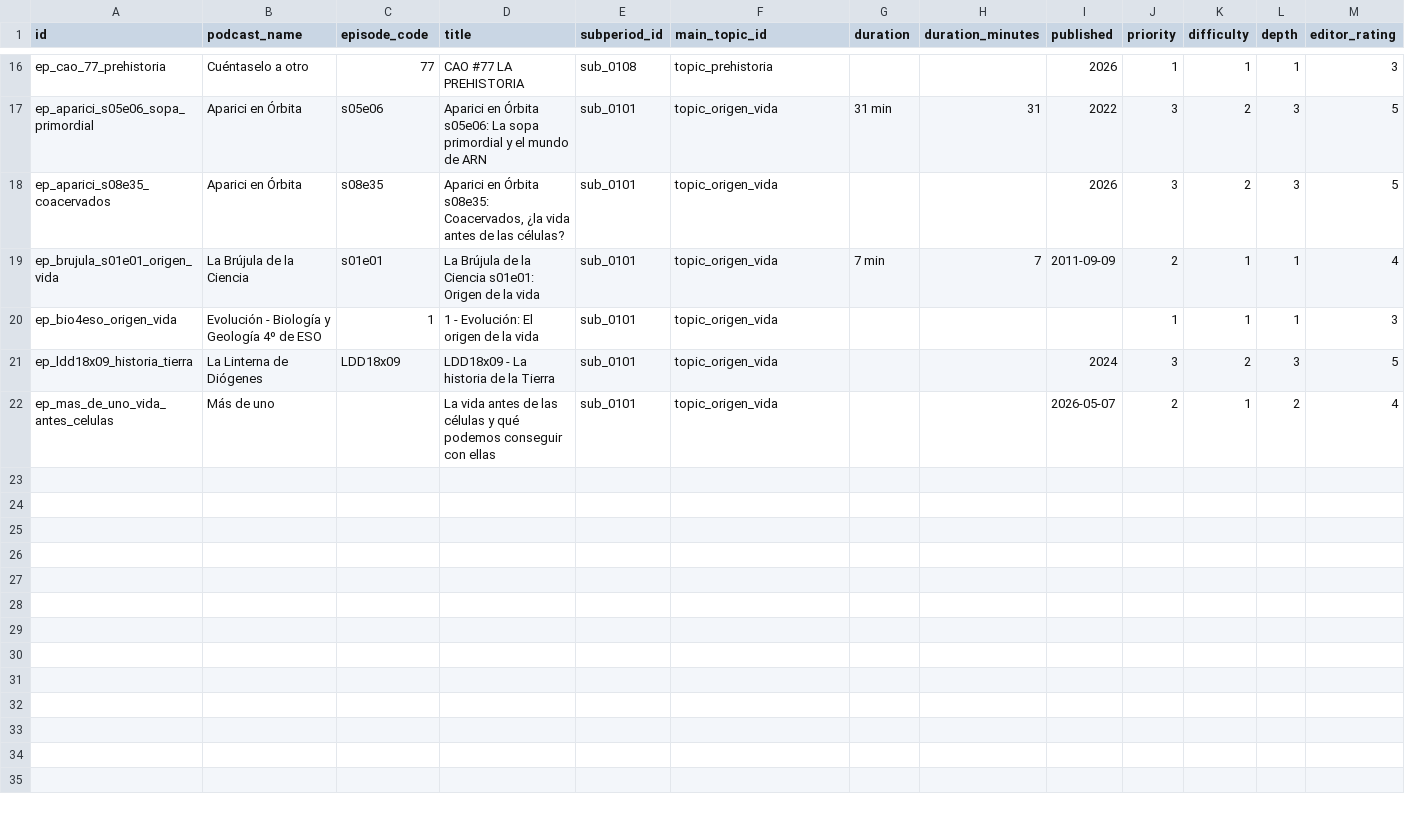
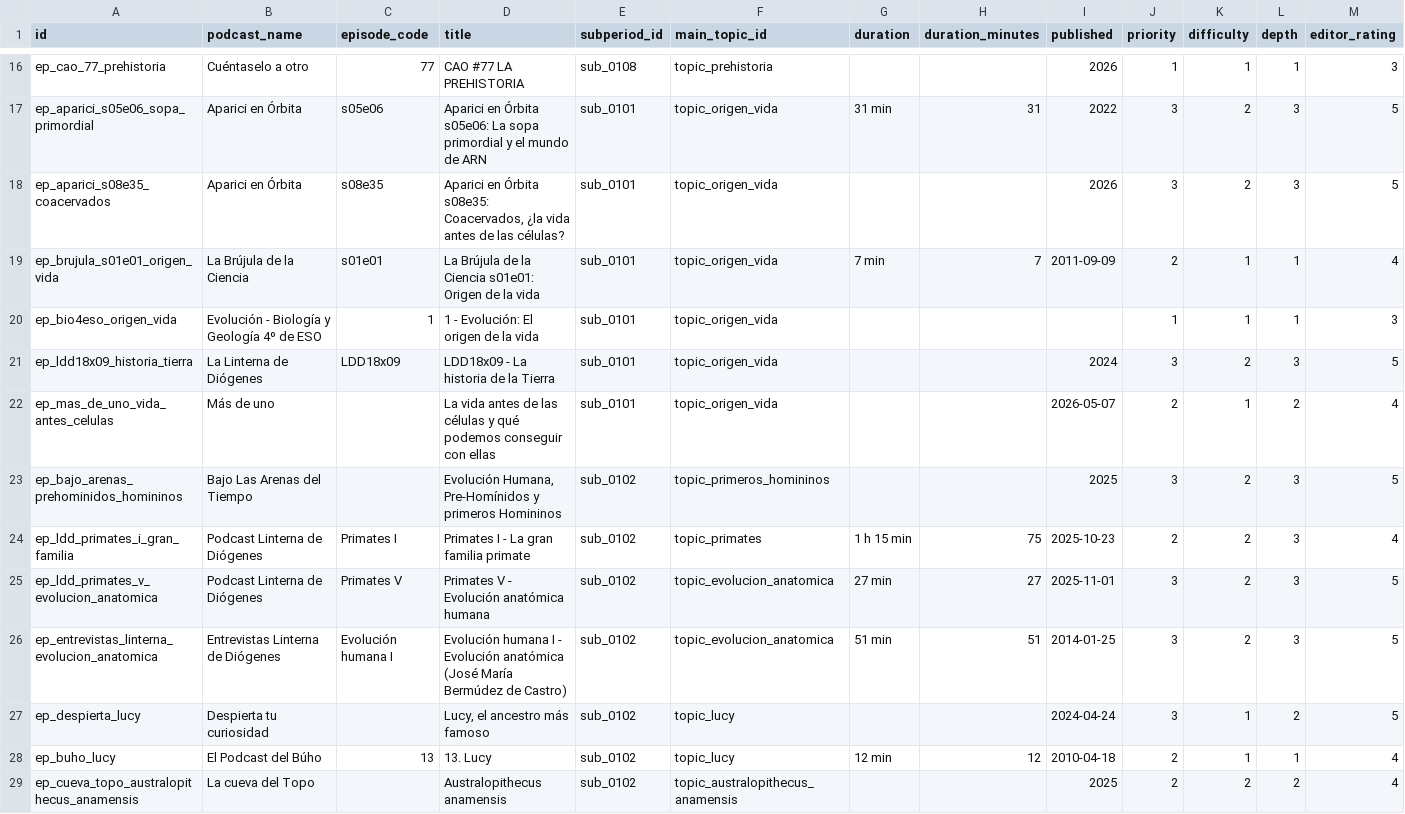
Before and after one commit to Sarssis/histoguia-database, a CSV file: exports/episodes.csv, drawn as a sheet; only a part is shown, gaps mark what is left out; rows hold the shown columns only; the diff names each change by its address in the sheet, - before the commit and + after, or states it on an @@ line.

Commit message:
Activate subperiod 2 primates and hominins

```diff
--- a/exports/episodes.csv
+++ b/exports/episodes.csv
+row 23: ep_bajo_arenas_prehominidos_homininos | Bajo Las Arenas del Tiempo |  | Evolución Humana, Pre-Homínidos y primeros Homininos | sub_0102 | topic_primeros_homininos |  |  | 2025 | 3 | 2 | 3 | 5
+row 24: ep_ldd_primates_i_gran_familia | Podcast Linterna de Diógenes | Primates I | Primates I - La gran familia primate | sub_0102 | topic_primates | 1 h 15 min | 75 | 2025-10-23 | 2 | 2 | 3 | 4
+row 25: ep_ldd_primates_v_evolucion_anatomica | Podcast Linterna de Diógenes | Primates V | Primates V - Evolución anatómica humana | sub_0102 | topic_evolucion_anatomica | 27 min | 27 | 2025-11-01 | 3 | 2 | 3 | 5
+row 26: ep_entrevistas_linterna_evolucion_anatomica | Entrevistas Linterna de Diógenes | Evolución humana I | Evolución humana I - Evolución anatómica (José María Bermúdez de Castro) | sub_0102 | topic_evolucion_anatomica | 51 min | 51 | 2014-01-25 | 3 | 2 | 3 | 5
+row 27: ep_despierta_lucy | Despierta tu curiosidad |  | Lucy, el ancestro más famoso | sub_0102 | topic_lucy |  |  | 2024-04-24 | 3 | 1 | 2 | 5
+row 28: ep_buho_lucy | El Podcast del Búho | 13 | 13. Lucy | sub_0102 | topic_lucy | 12 min | 12 | 2010-04-18 | 2 | 1 | 1 | 4
+row 29: ep_cueva_topo_australopithecus_anamensis | La cueva del Topo |  | Australopithecus anamensis | sub_0102 | topic_australopithecus_anamensis |  |  | 2025 | 2 | 2 | 2 | 4
```
Also changed, not shown: 12 other files.
